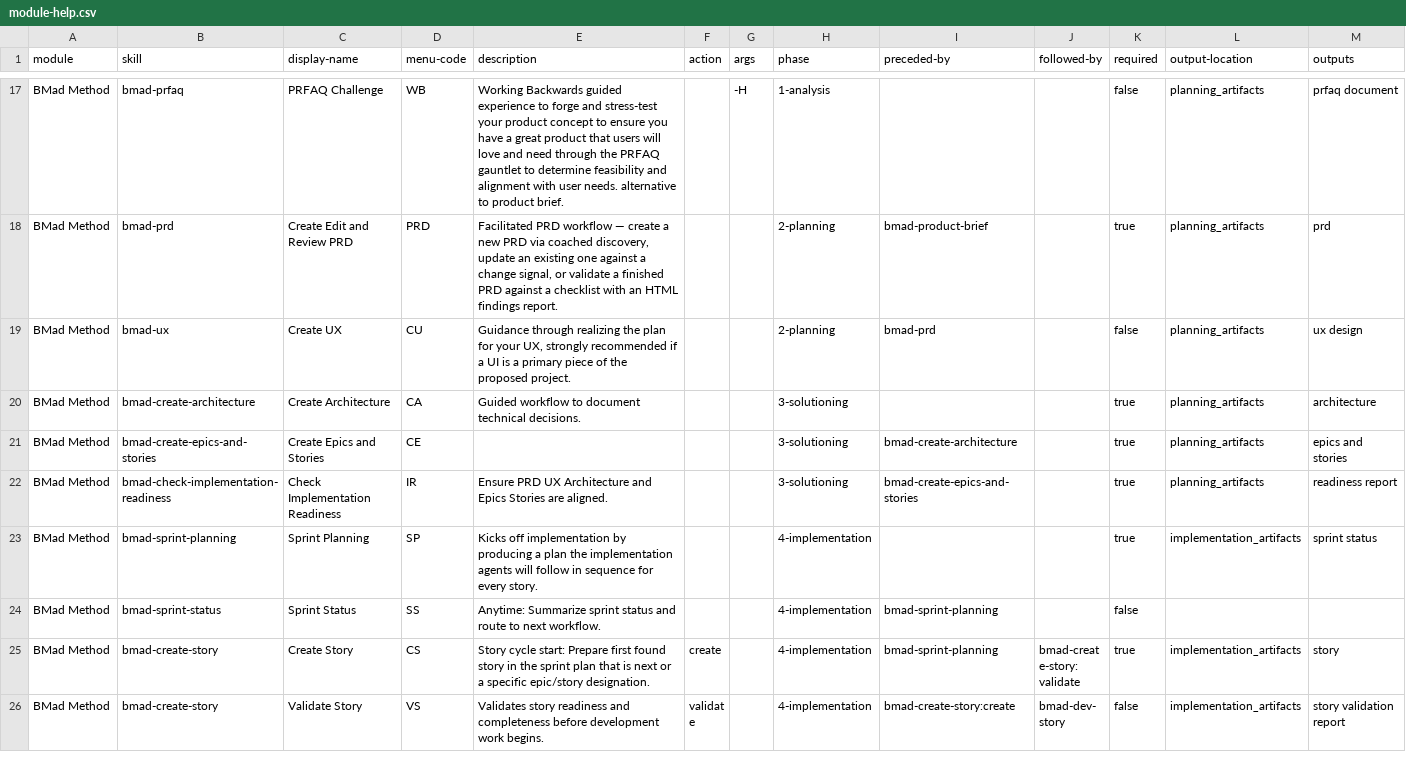
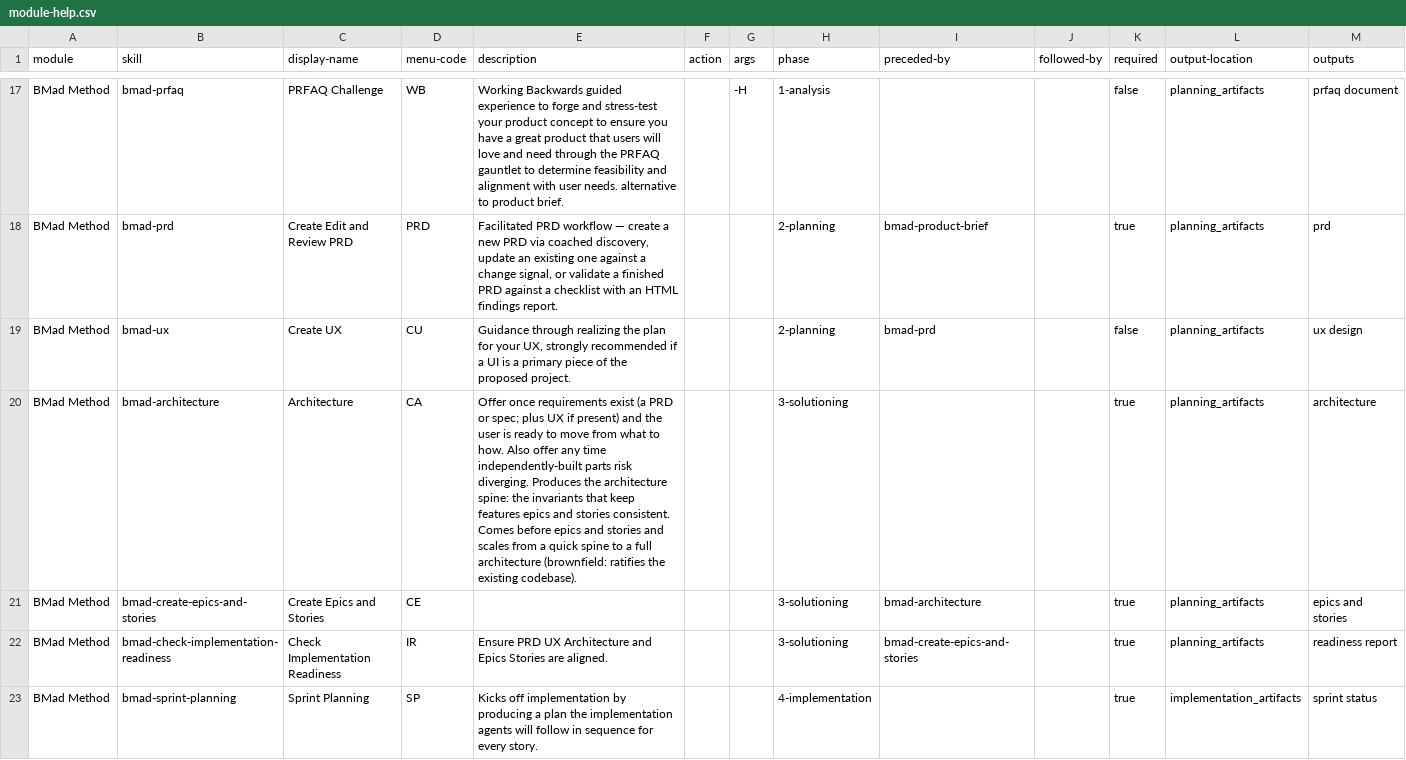
Before and after one commit to polyv/polyv-live-cli, a CSV file: _bmad/bmm/module-help.csv, drawn as a sheet; only a part is shown, gaps mark what is left out; the shorter side is filled out with more unchanged rows.

```diff
--- a/_bmad/bmm/module-help.csv
+++ b/_bmad/bmm/module-help.csv
@@ -19,4 +19,4 @@ BMad Method,bmad-prd,Create Edit and Review PRD,PRD,"Facilitated PRD workflow
 BMad Method,bmad-ux,Create UX,CU,"Guidance through realizing the plan for your UX, strongly recommended if a UI is a primary piece of the proposed project.",,,2-planning,bmad-prd,,false,planning_artifacts,ux design
-BMad Method,bmad-create-architecture,Create Architecture,CA,Guided workflow to document technical decisions.,,,3-solutioning,,,true,planning_artifacts,architecture
-BMad Method,bmad-create-epics-and-stories,Create Epics and Stories,CE,,,,3-solutioning,bmad-create-architecture,,true,planning_artifacts,epics and stories
+BMad Method,bmad-architecture,Architecture,CA,Offer once requirements exist (a PRD or spec; plus UX if present) and the user is ready to move from what to how. Also offer any time independently-built parts risk diverging. Produces the architecture spine: the invariants that keep features epics and stories consistent. Comes before epics and stories and scales from a quick spine to a full architecture (brownfield: ratifies the existing codebase).,,,3-solutioning,,,true,planning_artifacts,architecture
+BMad Method,bmad-create-epics-and-stories,Create Epics and Stories,CE,,,,3-solutioning,bmad-architecture,,true,planning_artifacts,epics and stories
 BMad Method,bmad-check-implementation-readiness,Check Implementation Readiness,IR,Ensure PRD UX Architecture and Epics Stories are aligned.,,,3-solutioning,bmad-create-epics-and-stories,,true,planning_artifacts,readiness report
```
Also changed, not shown: _bmad/_config/bmad-help.csv, _bmad/_config/files-manifest.csv, 11 other files.
